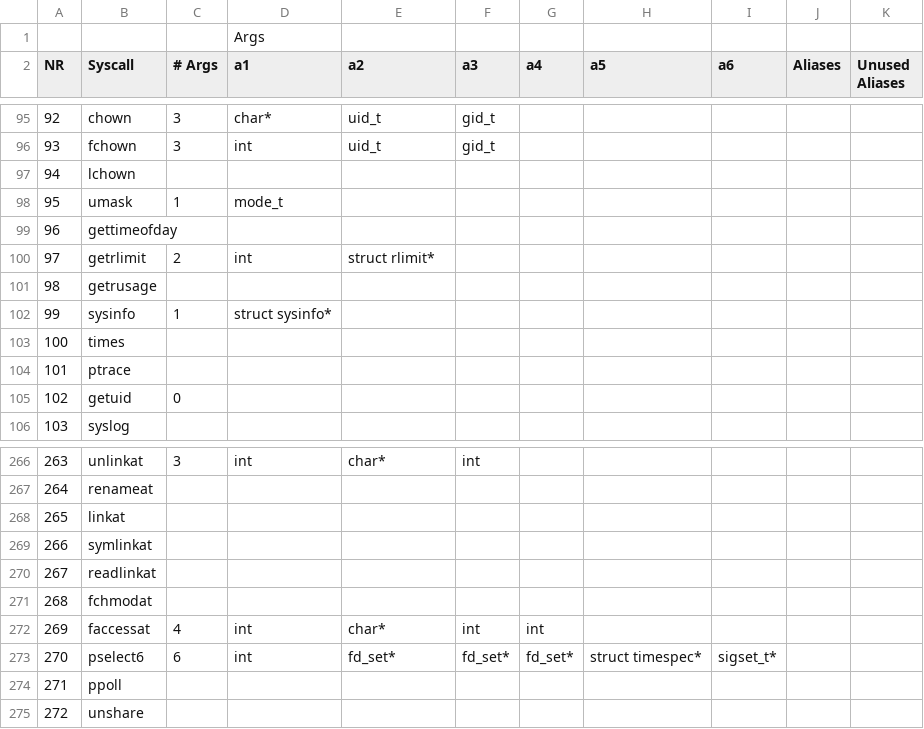
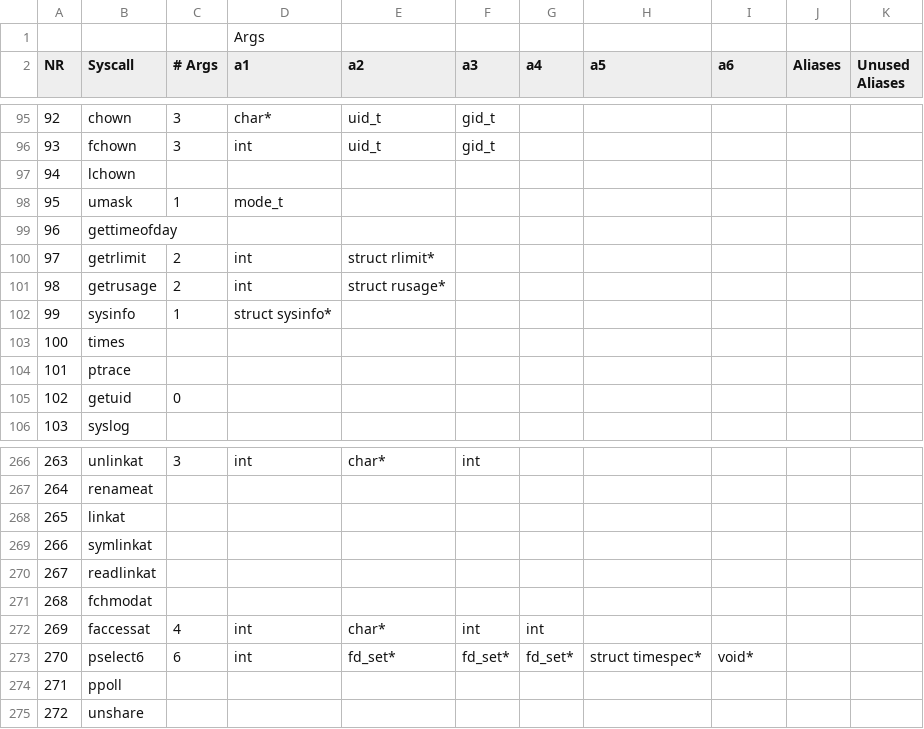
Before and after one commit to arjunr2/WALI, a CSV file: scripts/syscall_format.csv, drawn as a sheet; only a part is shown, gaps mark what is left out.

```diff
--- a/scripts/syscall_format.csv
+++ b/scripts/syscall_format.csv
@@ -100,3 +100,3 @@ NR,Syscall,# Args,a1,a2,a3,a4,a5,a6,Aliases,Unused Aliases
 97,getrlimit,2,int,struct rlimit*,,,,,,
-98,getrusage,,,,,,,,,
+98,getrusage,2,int,struct rusage*,,,,,,
 99,sysinfo,1,struct sysinfo*,,,,,,,
@@ -272,3 +272,3 @@ NR,Syscall,# Args,a1,a2,a3,a4,a5,a6,Aliases,Unused Aliases
 269,faccessat,4,int,char*,int,int,,,,
-270,pselect6,6,int,fd_set*,fd_set*,fd_set*,struct timespec*,sigset_t*,,
+270,pselect6,6,int,fd_set*,fd_set*,fd_set*,struct timespec*,void*,,
 271,ppoll,,,,,,,,,
```
Also changed, not shown: 3 other files.
